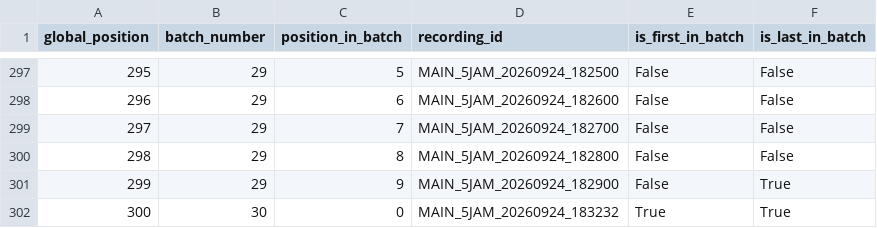
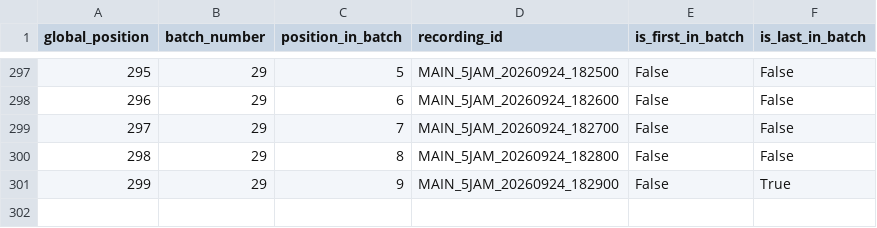
Before and after one commit to Data-Systems-and-Intelligent-Computing/DSIC-2606, a CSV file: data/batches/batch_order_main.csv, drawn as a sheet; only a part is shown, gaps mark what is left out.

```diff
--- a/data/batches/batch_order_main.csv
+++ b/data/batches/batch_order_main.csv
@@ -301,2 +301 @@ global_position,batch_number,position_in_batch,recording_id,is_first_in_batch,is
 299,29,9,MAIN_5JAM_20260924_182900,False,True
-300,30,0,MAIN_5JAM_20260924_183232,True,True
```
Also changed, not shown: data/manifests/manifest_main.csv, 5 other files.
